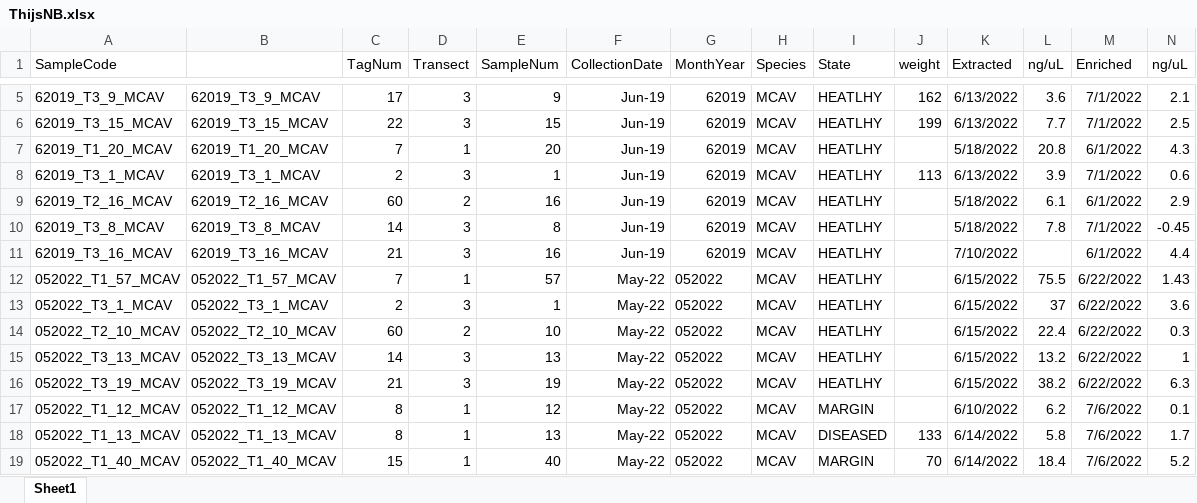
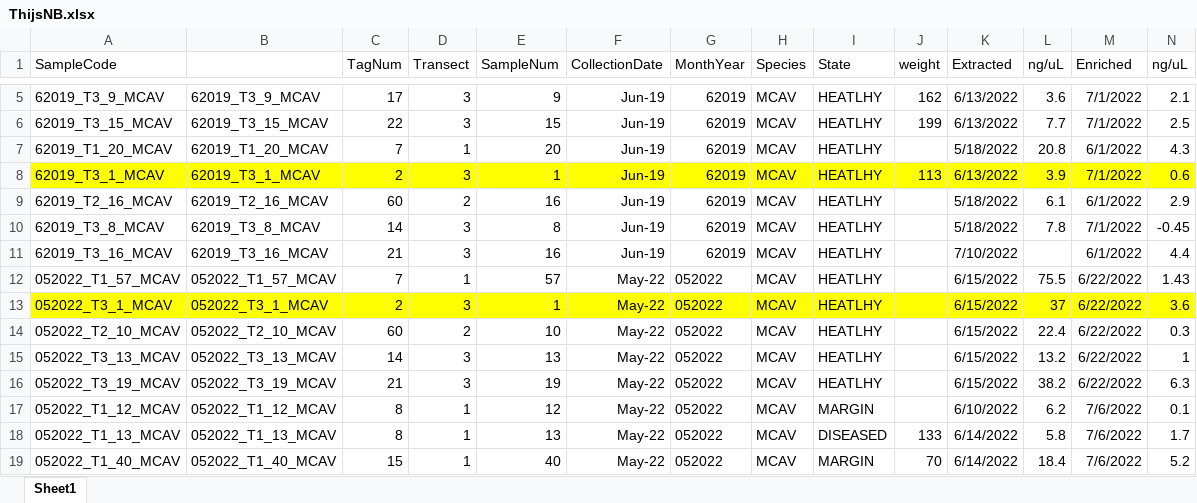
Before and after one commit to brookewicz/LabNotebook, an Excel workbook: 2019_2022_resequencing/ThijsNB.xlsx, sheet Sheet1, drawn as a sheet; only a part is shown, gaps mark what is left out; values as stored, in another font and other column widths than the file's, no borders; the diff covers the shown part only; the diff names each change by its address in the sheet, - before the commit and + after, or states it on an @@ line.

Commit message:
summarize # of samples in cbc samples

```diff
--- a/2019_2022_resequencing/ThijsNB.xlsx (sheet Sheet1)
+++ b/2019_2022_resequencing/ThijsNB.xlsx (sheet Sheet1)
-A8:N8 fill: none
+A8:N8 fill: #FFFF00
-A13:N13 fill: none
+A13:N13 fill: #FFFF00
```
Also changed, not shown: cell formats elsewhere in this sheet, 2 other files.
